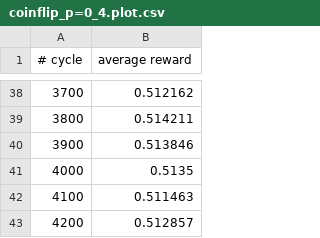
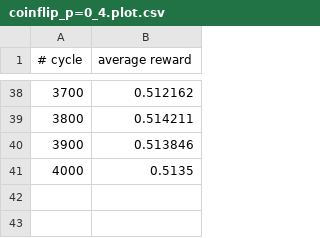
Before and after one commit to nelfin/mc-aixi-ctw-report, a CSV file: graph_data/coinflip_p=0_4.plot.csv, drawn as a sheet; only a part is shown, gaps mark what is left out.

```diff
--- a/graph_data/coinflip_p=0_4.plot.csv
+++ b/graph_data/coinflip_p=0_4.plot.csv
@@ -41,3 +41 @@
 4000	 0.5135
-4100	 0.511463
-4200	 0.512857
```
Also changed, not shown: graph_data/coinflip_p=0_0.plot.csv, graph_data/coinflip_p=0_2.plot.csv, 4 other files.
